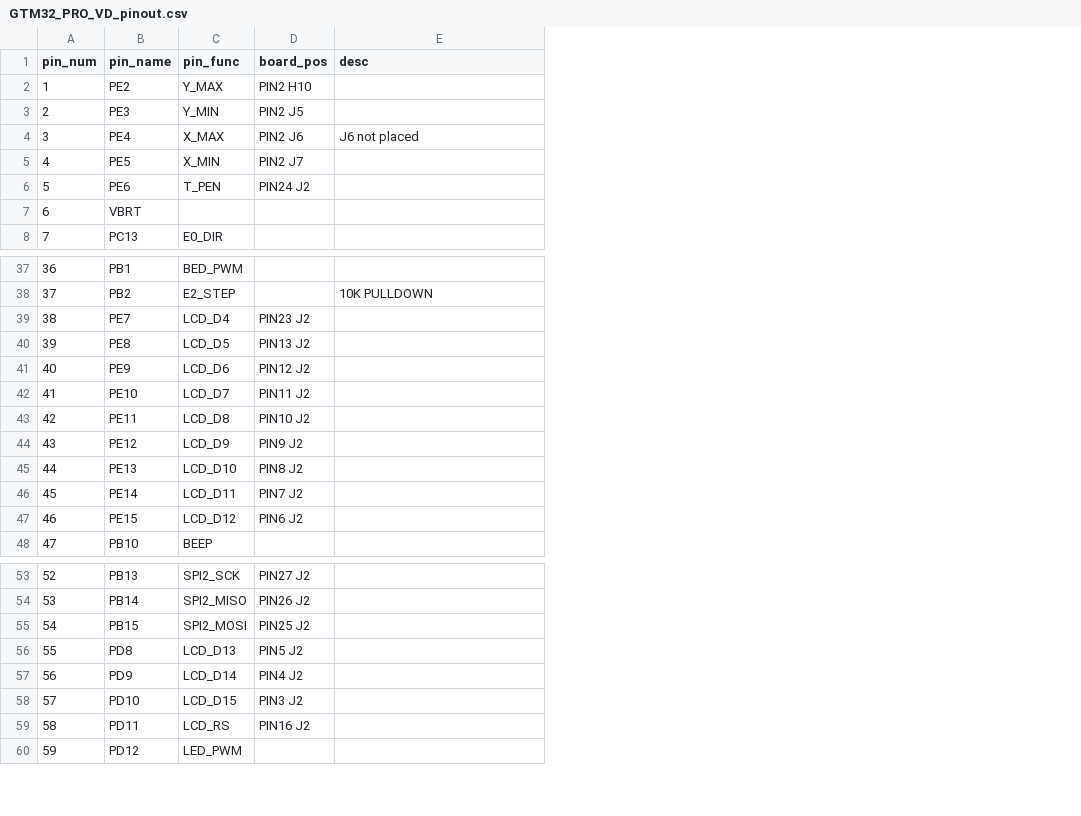
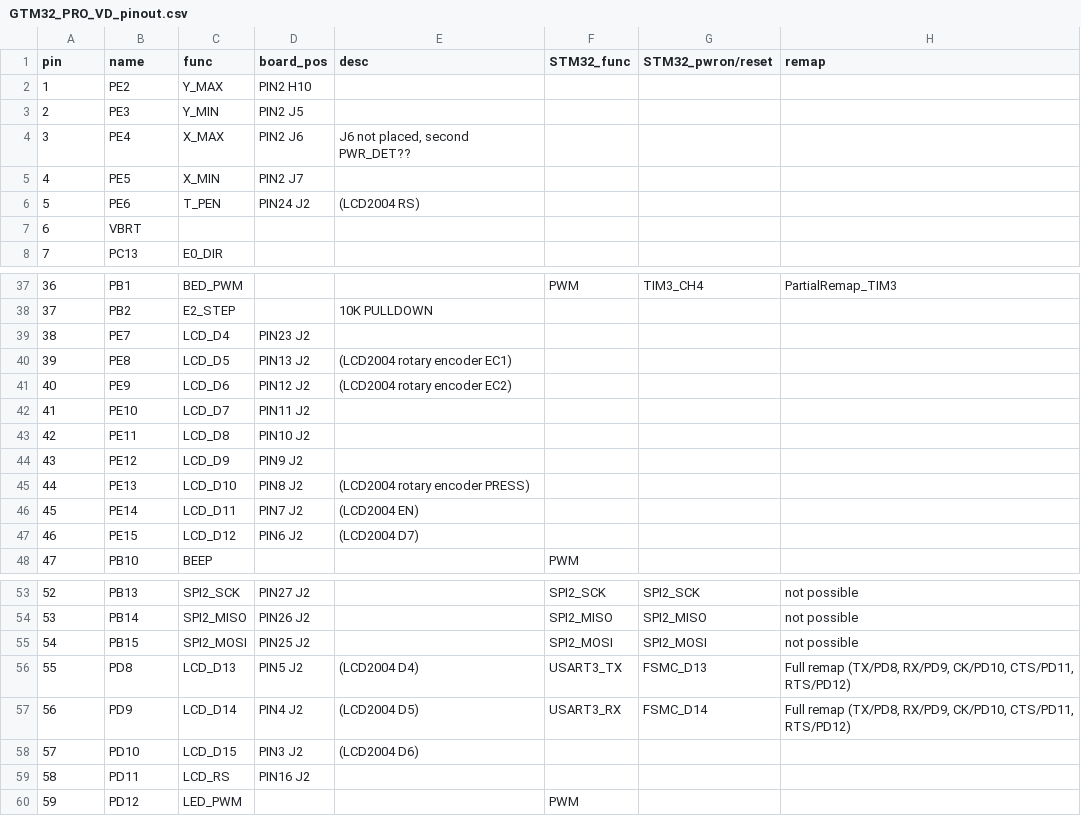
Before and after one commit to rohklich/geeetech-printer-hw, a CSV file: GTM32_PRO_VD_pinout.csv, drawn as a sheet; only a part is shown, gaps mark what is left out; the diff covers the shown part only; the diff names each change by its address in the sheet, - before the commit and + after, or states it on an @@ line.

Commit message:
- small changes to pinout - added sources of schematics

```diff
--- a/GTM32_PRO_VD_pinout.csv
+++ b/GTM32_PRO_VD_pinout.csv
+column F (STM32_func), rows 37-48: PWM |  |  |  |  |  |  |  |  |  |  | PWM; rows 53-60: SPI2_SCK | SPI2_MISO | SPI2_MOSI | USART3_TX | USART3_RX |  |  | PWM
+column G (STM32_pwron/reset), row 37: TIM3_CH4; rows 53-57: SPI2_SCK | SPI2_MISO | SPI2_MOSI | FSMC_D13 | FSMC_D14
+column H (remap), row 37: PartialRemap_TIM3; rows 53-57: not possible | not possible | not possible | Full remap (TX/PD8, RX/PD9, CK/PD10, CTS/PD11, RTS/PD12) | Full remap (TX/PD8, RX/PD9, CK/PD10, CTS/PD11, RTS/PD12)
-A1: pin_num
+A1: pin
-B1: pin_name
+B1: name
-C1: pin_func
+C1: func
-E4 (desc): J6 not placed
+E4 (desc): J6 not placed, second PWR_DET??
-E6 (desc): (empty)
+E6 (desc): (LCD2004 RS)
-E40 (desc): (empty)
+E40 (desc): (LCD2004 rotary encoder EC1)
-E41 (desc): (empty)
+E41 (desc): (LCD2004 rotary encoder EC2)
-E45 (desc): (empty)
+E45 (desc): (LCD2004 rotary encoder PRESS)
-E46 (desc): (empty)
+E46 (desc): (LCD2004 EN)
-E47 (desc): (empty)
+E47 (desc): (LCD2004 D7)
-E56 (desc): (empty)
+E56 (desc): (LCD2004 D4)
-E57 (desc): (empty)
+E57 (desc): (LCD2004 D5)
-E58 (desc): (empty)
+E58 (desc): (LCD2004 D6)
```
Also changed, not shown: 2 edited cells elsewhere in this file, 2 other files.
